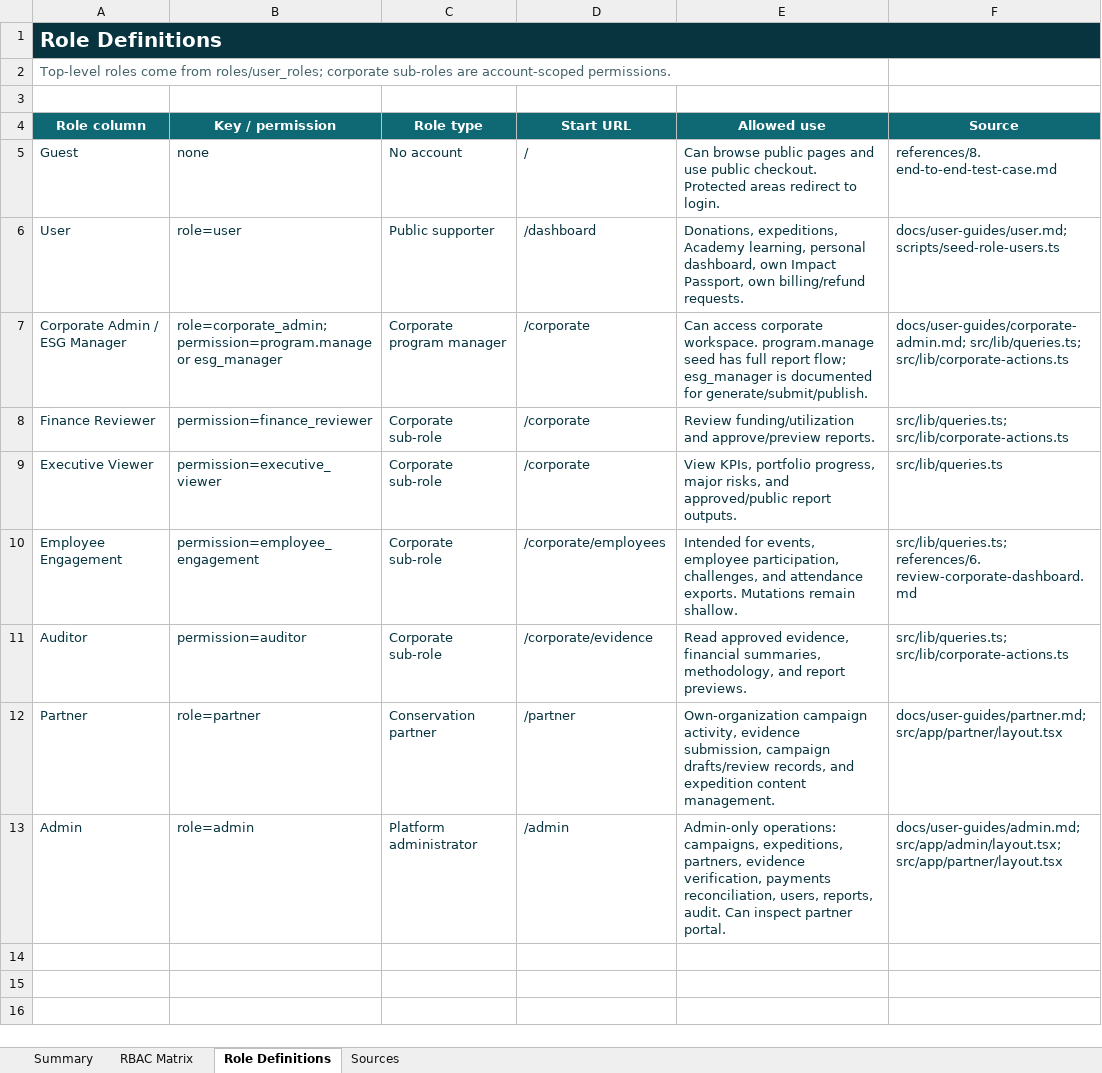
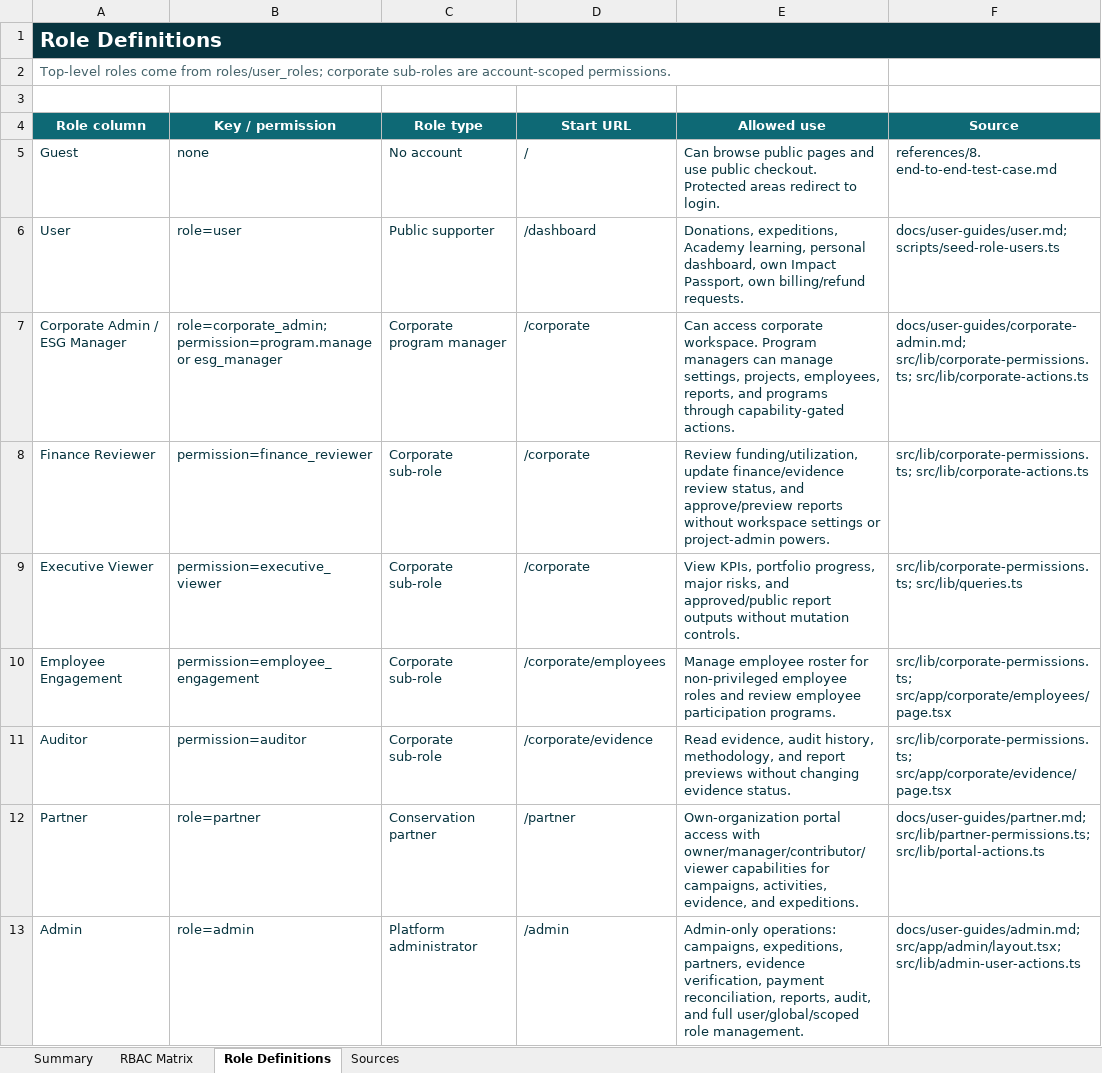
Before and after one commit to bofandra/terumbu, an Excel workbook: outputs/rbac-feature-matrix-20260705/terumbu-rbac-feature-matrix.xlsx, sheet Role Definitions, drawn as a sheet; values as stored, in another font and other column widths than the file's, no borders; the diff names each change by its address in the sheet, - before the commit and + after, or states it on an @@ line.

Commit message:
expeditions

```diff
--- a/outputs/rbac-feature-matrix-20260705/terumbu-rbac-feature-matrix.xlsx (sheet Role Definitions)
+++ b/outputs/rbac-feature-matrix-20260705/terumbu-rbac-feature-matrix.xlsx (sheet Role Definitions)
-E7 (Allowed use): …corporate workspace. program.manage seed has full report flow; esg_manager is documented for generate/submit/publish.
+E7 (Allowed use): …corporate workspace. Program managers can manage settings, projects, employees, reports, and programs through capability-gated actions.
-F7 (Source): docs/user-guides/corporate-admin.md; src/lib/queries.ts; src/lib/corporate-actions.ts
+F7 (Source): docs/user-guides/corporate-admin.md; src/lib/corporate-permissions.ts; src/lib/corporate-actions.ts
-E8 (Allowed use): Review funding/utilization and approve/preview reports.
+E8 (Allowed use): Review funding/utilization, update finance/evidence review status, and approve/preview reports without workspace settings or project-admin powers.
-F8 (Source): src/lib/queries.ts; src/lib/corporate-actions.ts
+F8 (Source): src/lib/corporate-permissions.ts; src/lib/corporate-actions.ts
-E9 (Allowed use): …approved/public report outputs.
+E9 (Allowed use): …approved/public report outputs without mutation controls.
-F9 (Source): src/lib/queries.ts
+F9 (Source): src/lib/corporate-permissions.ts; src/lib/queries.ts
-E10 (Allowed use): Intended for events, employee participation, challenges, and attendance exports. Mutations remain shallow.
+E10 (Allowed use): Manage employee roster for non-privileged employee roles and review employee participation programs.
-F10 (Source): src/lib/queries.ts; references/6. review-corporate-dashboard.md
+F10 (Source): src/lib/corporate-permissions.ts; src/app/corporate/employees/page.tsx
-E11 (Allowed use): Read approved evidence, financial summaries, methodology, and report previews.
+E11 (Allowed use): Read evidence, audit history, methodology, and report previews without changing evidence status.
-F11 (Source): src/lib/queries.ts; src/lib/corporate-actions.ts
+F11 (Source): src/lib/corporate-permissions.ts; src/app/corporate/evidence/page.tsx
-E12 (Allowed use): Own-organization campaign activity, evidence submission, campaign drafts/review records, and expedition content management.
+E12 (Allowed use): Own-organization portal access with owner/manager/contributor/viewer capabilities for campaigns, activities, evidence, and expeditions.
-F12 (Source): docs/user-guides/partner.md; src/app/partner/layout.tsx
+F12 (Source): docs/user-guides/partner.md; src/lib/partner-permissions.ts; src/lib/portal-actions.ts
-E13 (Allowed use): …evidence verification, payments reconciliation, users, reports, audit. Can inspect partner portal.
+E13 (Allowed use): …evidence verification, payment reconciliation, reports, audit, and full user/global/scoped role management.
-F13 (Source): docs/user-guides/admin.md; src/app/admin/layout.tsx; src/app/partner/layout.tsx
+F13 (Source): docs/user-guides/admin.md; src/app/admin/layout.tsx; src/lib/admin-user-actions.ts
```
Also changed, not shown: sheet RBAC Matrix, sheet Sources, sheet Summary, formulas that keep their value, 51 other files.
